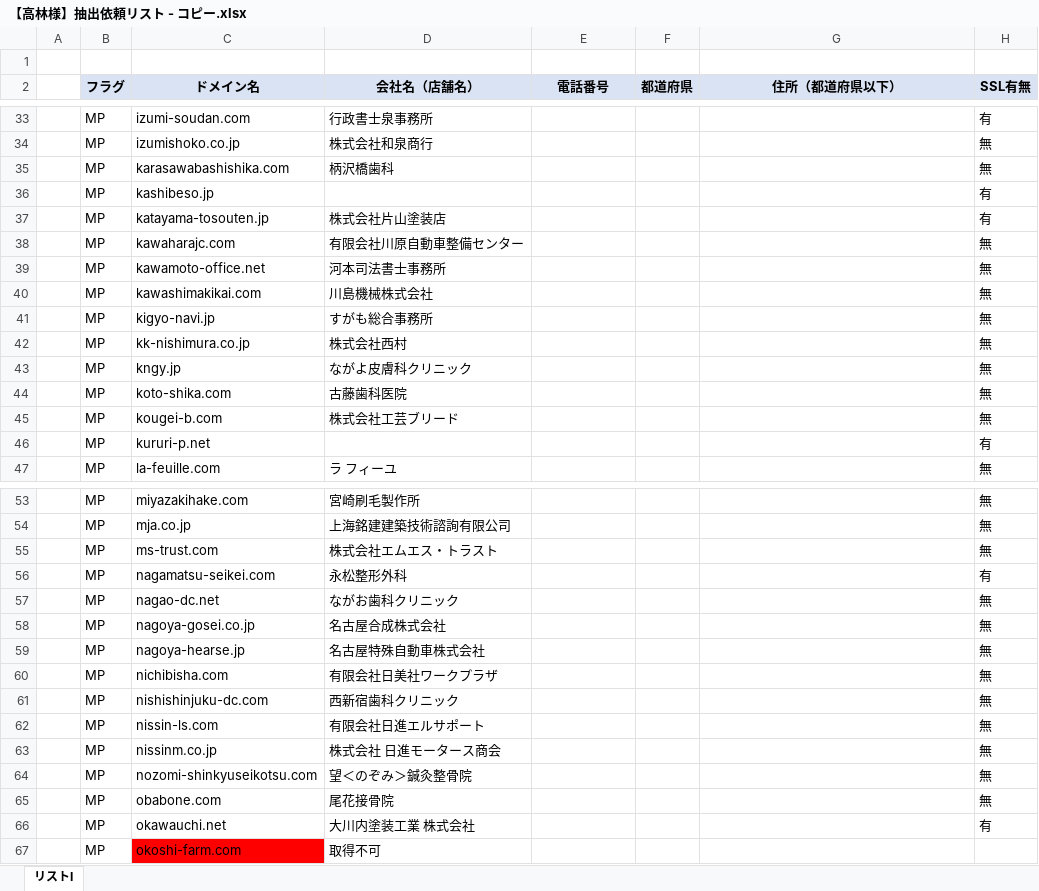
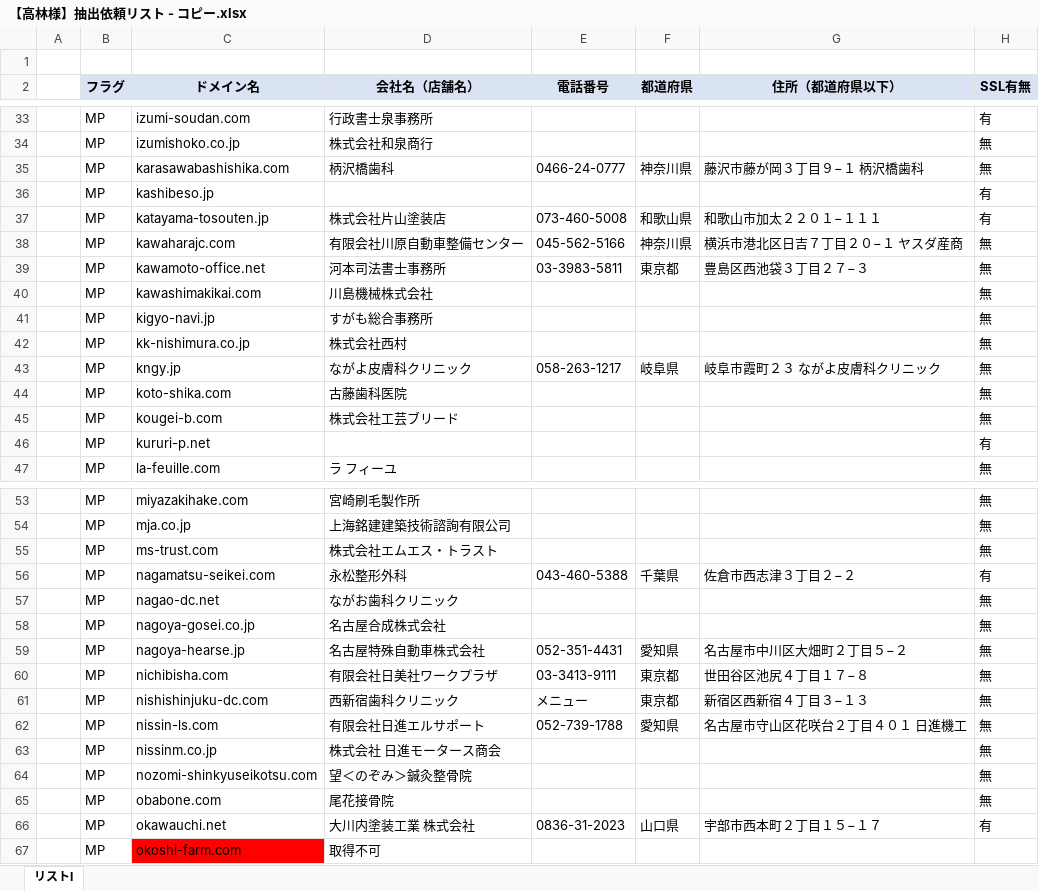
Before and after one commit to tsyu12345/Corporate-information-scraping-tool, an Excel workbook: 【高林様】抽出依頼リスト - コピー.xlsx, sheet リストI, drawn as a sheet; only a part is shown, gaps mark what is left out; values as stored, in another font and other column widths than the file's, no borders; the diff covers the shown part only; the diff names each change by its address in the sheet, - before the commit and + after, or states it on an @@ line.

```diff
--- a/【高林様】抽出依頼リスト - コピー.xlsx (sheet リストI)
+++ b/【高林様】抽出依頼リスト - コピー.xlsx (sheet リストI)
-E35 (電話番号): (empty)
+E35 (電話番号): 0466-24-0777
-F35 (都道府県): (empty)
+F35 (都道府県): 神奈川県
-G35 (住所（都道府県以下）): (empty)
+G35 (住所（都道府県以下）): 藤沢市藤が岡３丁目９−１ 柄沢橋歯科
-E37 (電話番号): (empty)
+E37 (電話番号): 073-460-5008
-F37 (都道府県): (empty)
+F37 (都道府県): 和歌山県
-G37 (住所（都道府県以下）): (empty)
+G37 (住所（都道府県以下）): 和歌山市加太２２０１−１１１
-E38 (電話番号): (empty)
+E38 (電話番号): 045-562-5166
-F38 (都道府県): (empty)
+F38 (都道府県): 神奈川県
-G38 (住所（都道府県以下）): (empty)
+G38 (住所（都道府県以下）): 横浜市港北区日吉７丁目２０−１ ヤスダ産商
-E39 (電話番号): (empty)
+E39 (電話番号): 03-3983-5811
-F39 (都道府県): (empty)
+F39 (都道府県): 東京都
-G39 (住所（都道府県以下）): (empty)
+G39 (住所（都道府県以下）): 豊島区西池袋３丁目２７−３
-E43 (電話番号): (empty)
+E43 (電話番号): 058-263-1217
-F43 (都道府県): (empty)
+F43 (都道府県): 岐阜県
-G43 (住所（都道府県以下）): (empty)
+G43 (住所（都道府県以下）): 岐阜市霞町２３ ながよ皮膚科クリニック
-E56 (電話番号): (empty)
+E56 (電話番号): 043-460-5388
-F56 (都道府県): (empty)
+F56 (都道府県): 千葉県
-G56 (住所（都道府県以下）): (empty)
+G56 (住所（都道府県以下）): 佐倉市西志津３丁目２−２
-E59 (電話番号): (empty)
+E59 (電話番号): 052-351-4431
-F59 (都道府県): (empty)
+F59 (都道府県): 愛知県
-G59 (住所（都道府県以下）): (empty)
+G59 (住所（都道府県以下）): 名古屋市中川区大畑町２丁目５−２
-E60 (電話番号): (empty)
+E60 (電話番号): 03-3413-9111
-F60:F61 (都道府県): (empty)
+F60:F61 (都道府県): 東京都
-G60 (住所（都道府県以下）): (empty)
+G60 (住所（都道府県以下）): 世田谷区池尻４丁目１７−８
-E61 (電話番号): (empty)
+E61 (電話番号): メニュー
-G61 (住所（都道府県以下）): (empty)
+G61 (住所（都道府県以下）): 新宿区西新宿４丁目３−１３
-E62 (電話番号): (empty)
+E62 (電話番号): 052-739-1788
-F62 (都道府県): (empty)
+F62 (都道府県): 愛知県
-G62 (住所（都道府県以下）): (empty)
+G62 (住所（都道府県以下）): 名古屋市守山区花咲台２丁目４０１ 日進機工
-E66 (電話番号): (empty)
+E66 (電話番号): 0836-31-2023
-F66 (都道府県): (empty)
+F66 (都道府県): 山口県
-G66 (住所（都道府県以下）): (empty)
+G66 (住所（都道府県以下）): 宇部市西本町２丁目１５−１７
```
Also changed, not shown: 63 edited cells elsewhere in this sheet, 2 other files.
